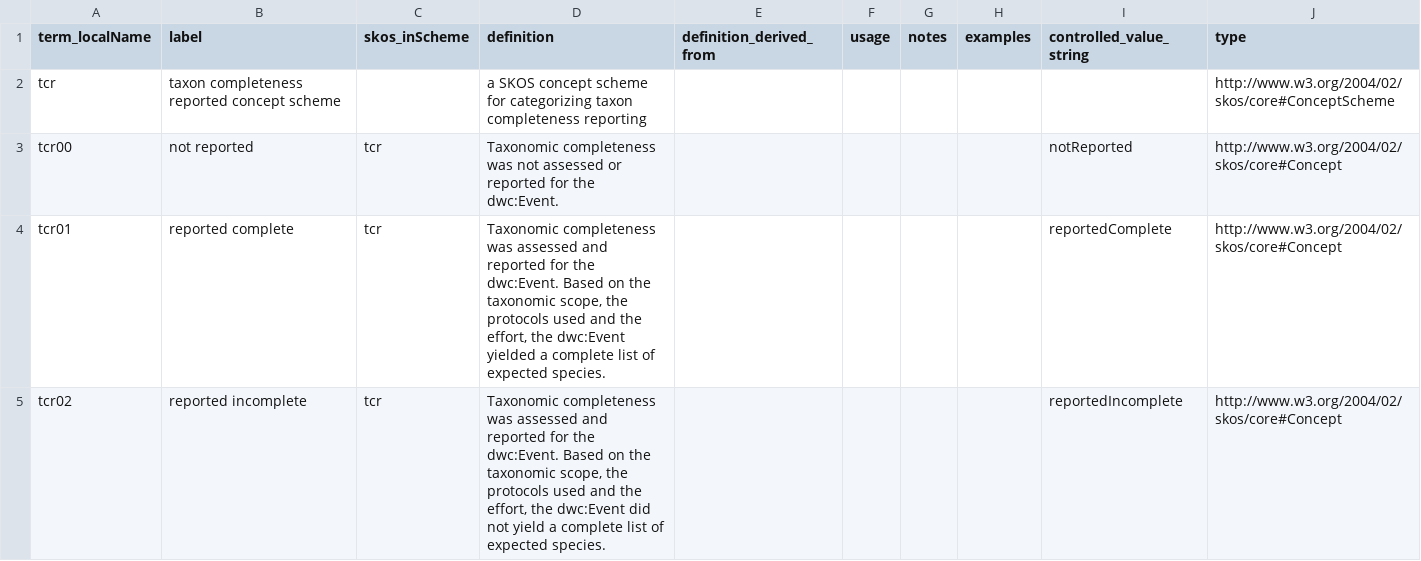
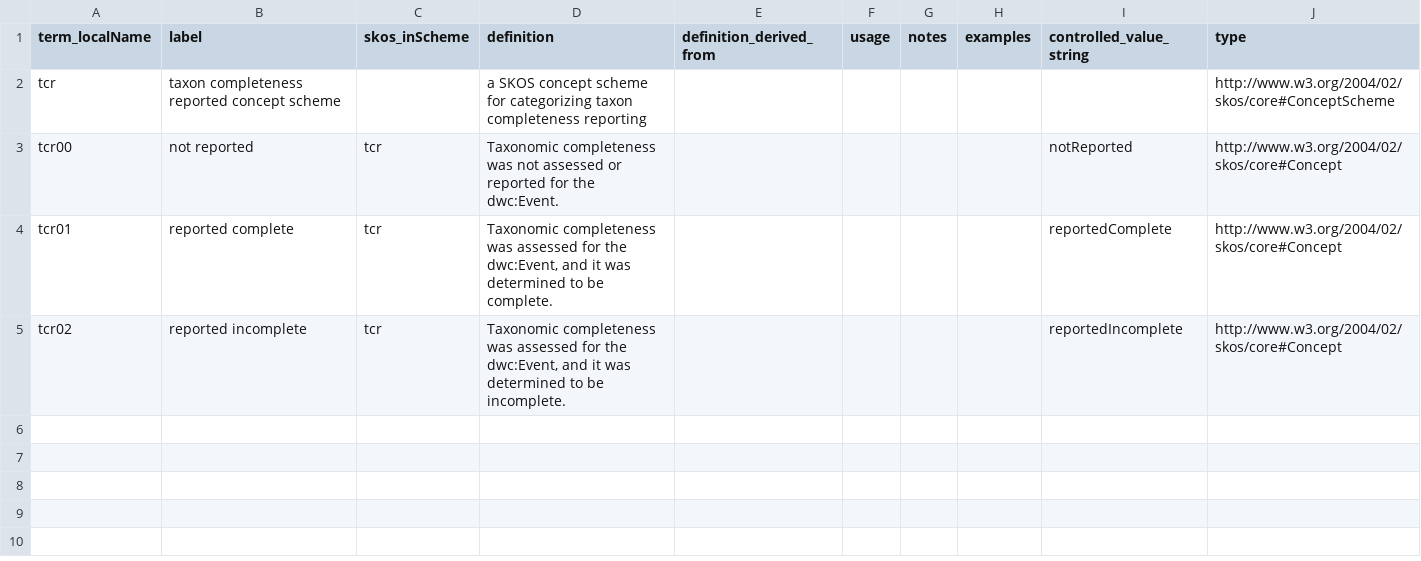
Before and after one commit to tdwg/hc, a CSV file: build/txcmrp_cv/taxonCompletenessReported_cv.csv, drawn as a sheet.

Commit message:
more editing

```diff
--- a/build/txcmrp_cv/taxonCompletenessReported_cv.csv
+++ b/build/txcmrp_cv/taxonCompletenessReported_cv.csv
@@ -3,3 +3,3 @@ tcr,taxon completeness reported concept scheme,,a SKOS concept scheme for catego
 tcr00,not reported,tcr,Taxonomic completeness was not assessed or reported for the dwc:Event.,,,,,notReported,http://www.w3.org/2004/02/skos/core#Concept
-tcr01,reported complete,tcr,"Taxonomic completeness was assessed and reported for the dwc:Event. Based on the taxonomic scope, the protocols used and the effort, the dwc:Event yielded a complete list of expected species.",,,,,reportedComplete,http://www.w3.org/2004/02/skos/core#Concept
-tcr02,reported incomplete,tcr,"Taxonomic completeness was assessed and reported for the dwc:Event. Based on the taxonomic scope, the protocols used and the effort, the dwc:Event did not yield a complete list of expected species.",,,,,reportedIncomplete,http://www.w3.org/2004/02/skos/core#Concept
+tcr01,reported complete,tcr,"Taxonomic completeness was assessed for the dwc:Event, and it was determined to be complete.",,,,,reportedComplete,http://www.w3.org/2004/02/skos/core#Concept
+tcr02,reported incomplete,tcr,"Taxonomic completeness was assessed for the dwc:Event, and it was determined to be incomplete.",,,,,reportedIncomplete,http://www.w3.org/2004/02/skos/core#Concept
```
